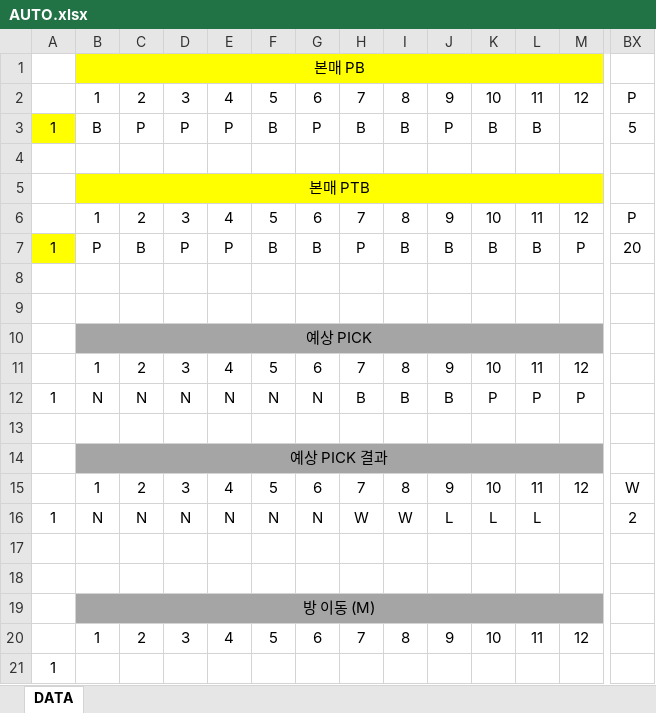
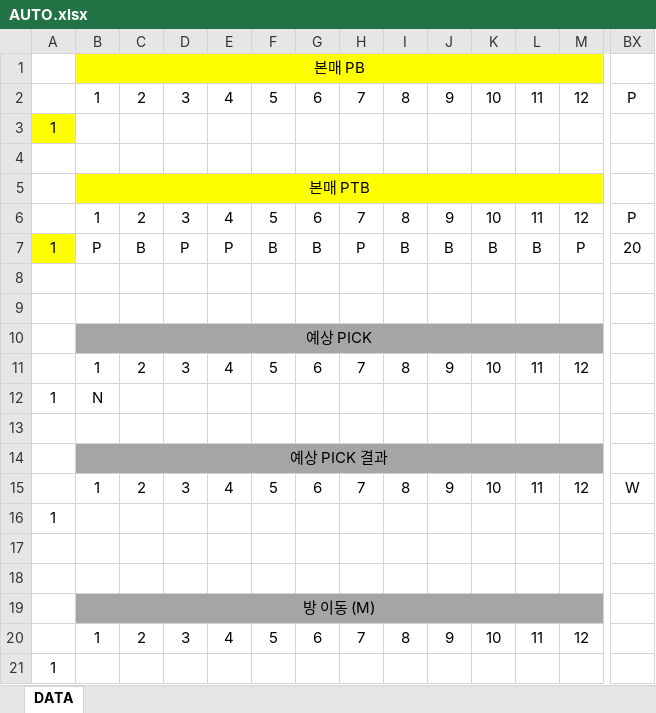
Before and after one commit to outsourcing-dev/holdem-auto-trader, an Excel workbook: AUTO.xlsx, sheet DATA, drawn as a sheet; only a part is shown, gaps mark what is left out; values as stored, in another font and other column widths than the file's, no borders; conditional formats not drawn; removed rows and columns are numbered as before the commit, all else as after; rows hold the shown columns only; the diff names each change by its address in the sheet, - before the commit and + after, or states it on an @@ line.

```diff
--- a/AUTO.xlsx (sheet DATA)
+++ b/AUTO.xlsx (sheet DATA)
-row 3: 1 | B | P | P | P | B | P | B | B | P | B | B |  | 5
+row 3: 1
-row 12: 1 | N | N | N | N | N | N | B | B | B | P | P | P
+row 12: 1 | N
-row 16: 1 | N | N | N | N | N | N | W | W | L | L | L |  | 2
+row 16: 1
```
Also changed, not shown: 4 other files.
